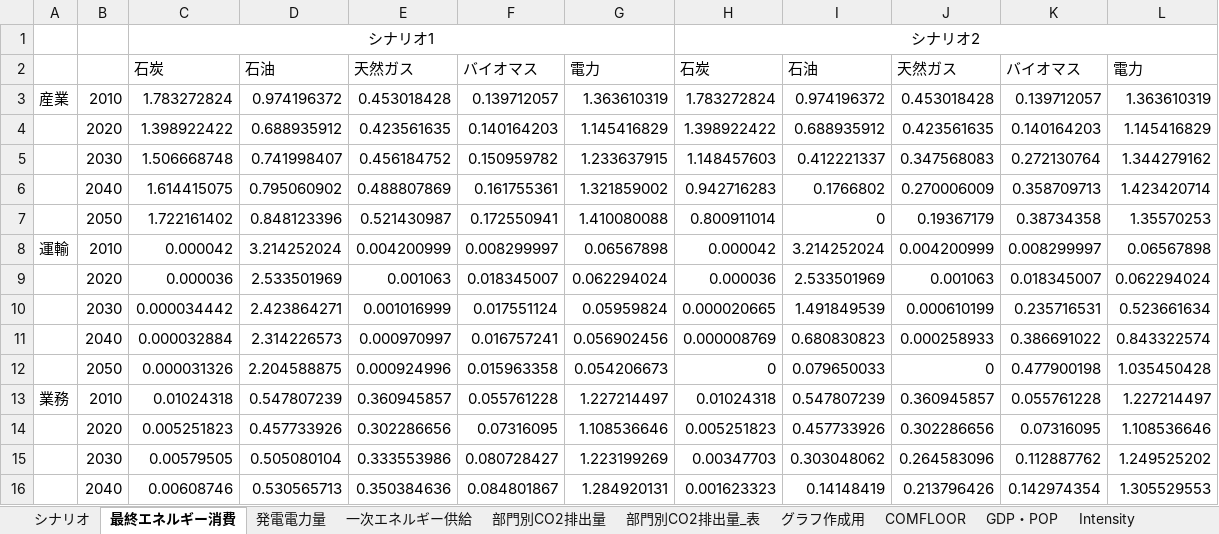
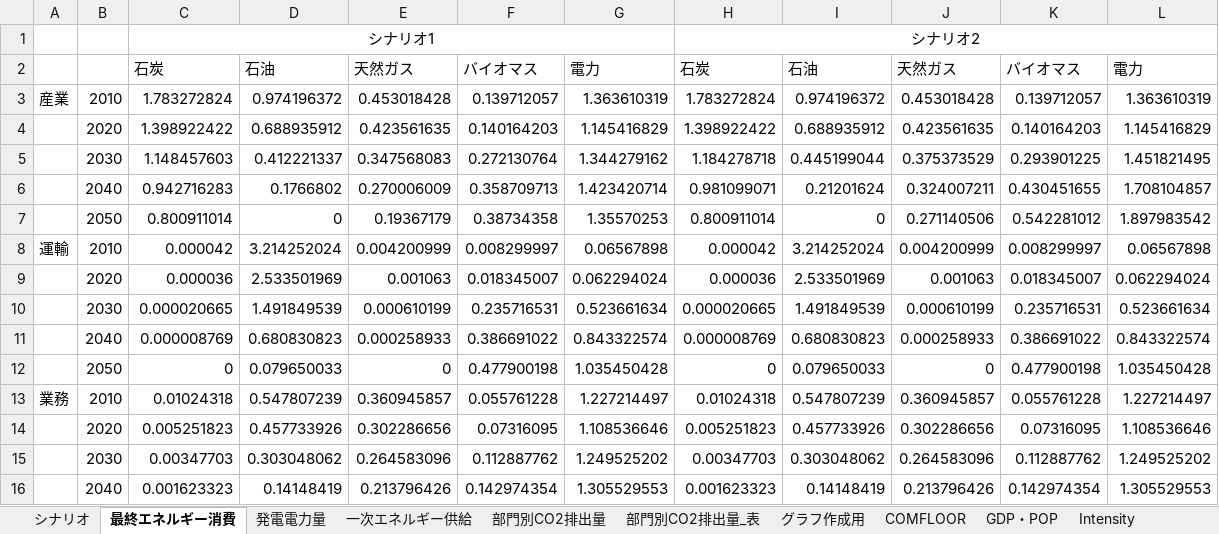
Before and after one commit to MoriShotaro/TA_model, an Excel workbook: xlsx/model2.xlsx, sheet 最終エネルギー消費, drawn as a sheet; only a part is shown; values as stored, in another font and other column widths than the file's, no borders; removed rows and columns are numbered as before the commit, all else as after; the diff covers the shown part only; the diff names each change by its address in the sheet, - before the commit and + after, or states it on an @@ line.

```diff
--- a/xlsx/model2.xlsx (sheet 最終エネルギー消費)
+++ b/xlsx/model2.xlsx (sheet 最終エネルギー消費)
-row 5:  | 2030 | 1.506668748 | 0.741998407 | 0.456184752 | 0.150959782 | 1.233637915 | 1.148457603 | 0.412221337 | 0.347568083 | 0.272130764 | 1.344279162
-row 6:  | 2040 | 1.614415075 | 0.795060902 | 0.488807869 | 0.161755361 | 1.321859002 | 0.942716283 | 0.1766802 | 0.270006009 | 0.358709713 | 1.423420714
-row 7:  | 2050 | 1.722161402 | 0.848123396 | 0.521430987 | 0.172550941 | 1.410080088 | 0.800911014 | 0 | 0.19367179 | 0.38734358 | 1.35570253
+row 5:  | 2030 | 1.148457603 | 0.412221337 | 0.347568083 | 0.272130764 | 1.344279162 | 1.184278718 | 0.445199044 | 0.375373529 | 0.293901225 | 1.451821495
+row 6:  | 2040 | 0.942716283 | 0.1766802 | 0.270006009 | 0.358709713 | 1.423420714 | 0.981099071 | 0.21201624 | 0.324007211 | 0.430451655 | 1.708104857
+row 7:  | 2050 | 0.800911014 | 0 | 0.19367179 | 0.38734358 | 1.35570253 | 0.800911014 | 0 | 0.271140506 | 0.542281012 | 1.897983542
-C10: 0.000034442
+C10: 0.000020665
-D10: 2.423864271
+D10: 1.491849539
-E10: 0.001016999
+E10: 0.000610199
-F10: 0.017551124
+F10: 0.235716531
-G10: 0.05959824
+G10: 0.523661634
-C11: 0.000032884
+C11: 0.000008769
-D11: 2.314226573
+D11: 0.680830823
-E11: 0.000970997
+E11: 0.000258933
-F11: 0.016757241
+F11: 0.386691022
-G11: 0.056902456
+G11: 0.843322574
-C12: 0.000031326
+C12: 0
-D12: 2.204588875
+D12: 0.079650033
-E12: 0.000924996
+E12: 0
-F12: 0.015963358
+F12: 0.477900198
-G12: 0.054206673
+G12: 1.035450428
-C15: 0.00579505
+C15: 0.00347703
-D15: 0.505080104
+D15: 0.303048062
-E15: 0.333553986
+E15: 0.264583096
-F15: 0.080728427
+F15: 0.112887762
-G15: 1.223199269
+G15: 1.249525202
-C16: 0.00608746
+C16: 0.001623323
-D16: 0.530565713
+D16: 0.14148419
-E16: 0.350384636
+E16: 0.213796426
-F16: 0.084801867
+F16: 0.142974354
-G16: 1.284920131
+G16: 1.305529553
```
Also changed, not shown: 3 added rows, 3 removed rows and 17 edited cells elsewhere in this sheet, sheet sELE, sheet Consumption(EJyr), sheet グラフ作成用, sheet Intensity, sheet sIND, sheet sCOM, 7 more sheets, formulas that keep their value, charts or pictures.
